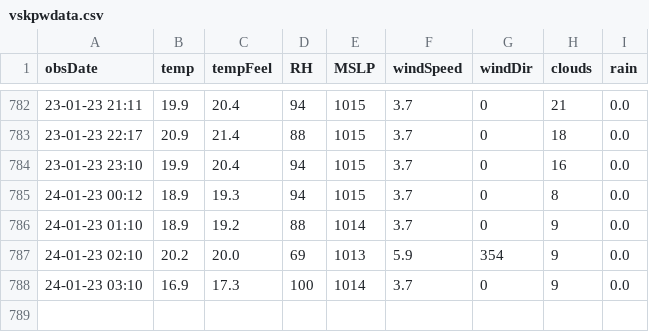
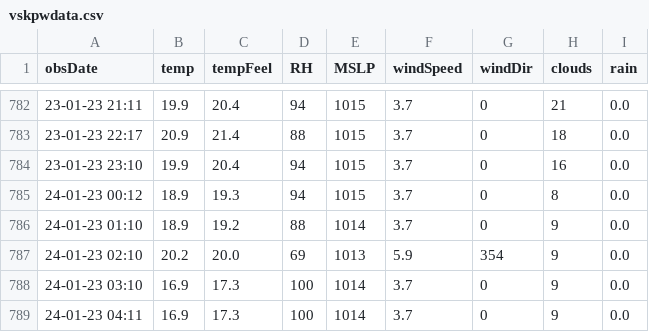
Before and after one commit to kaustuvchatterjee/vskp2, a CSV file: vskpwdata.csv, drawn as a sheet; only a part is shown, gaps mark what is left out; the diff names each change by its address in the sheet, - before the commit and + after, or states it on an @@ line.

```diff
--- a/vskpwdata.csv
+++ b/vskpwdata.csv
+row 789: 24-01-23 04:11 | 16.9 | 17.3 | 100 | 1014 | 3.7 | 0 | 9 | 0.0
```
